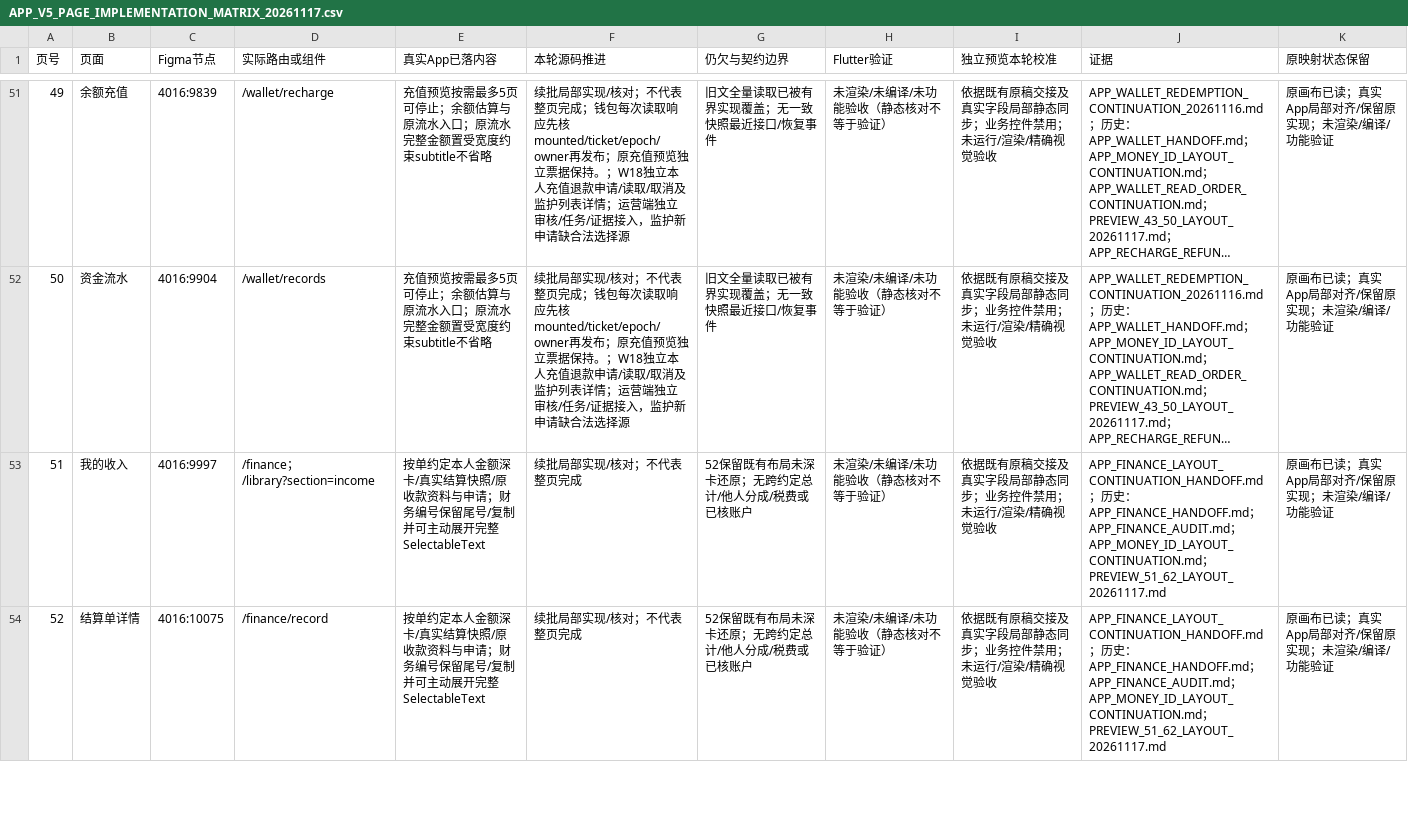
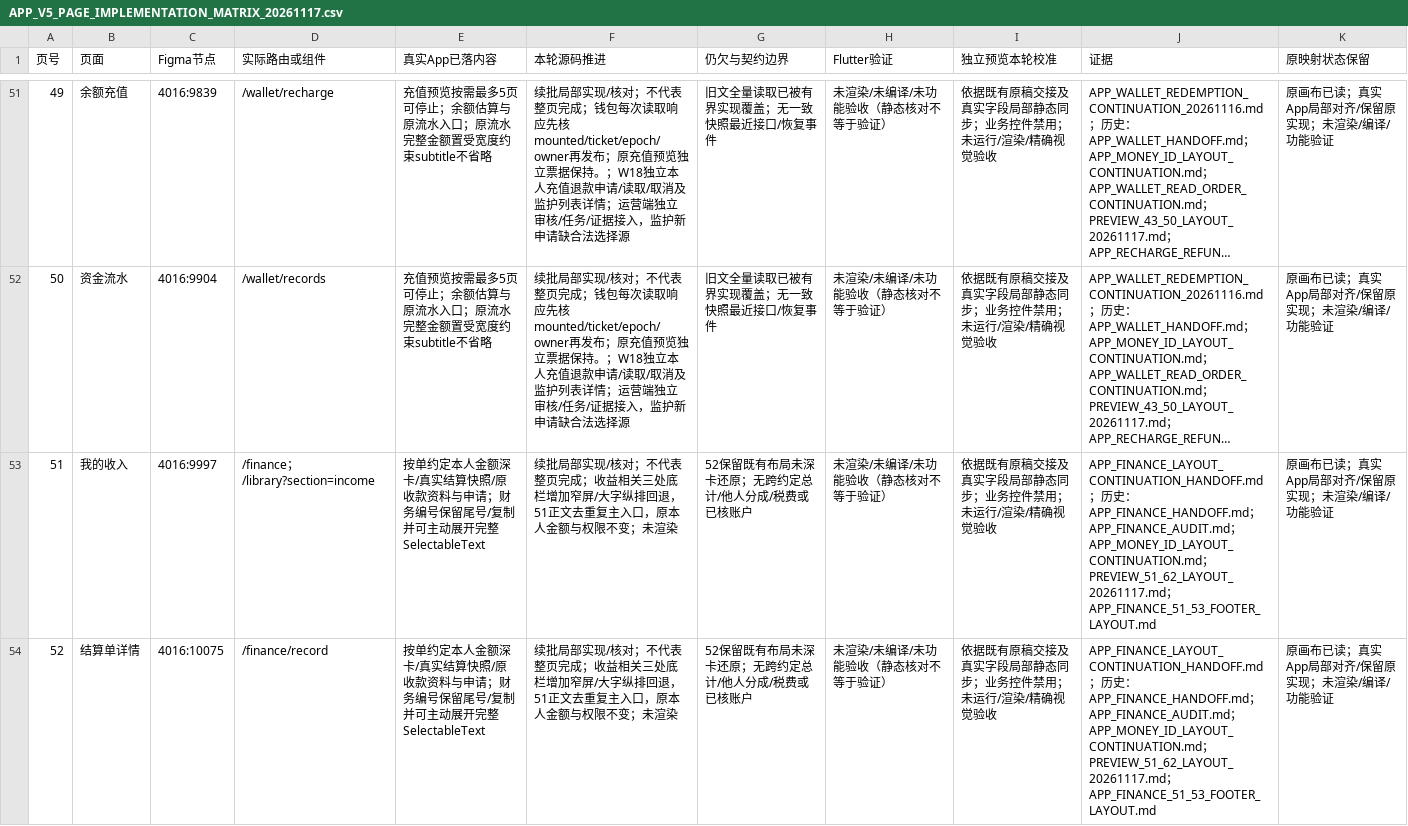
Before and after one commit to Bill-Billion/jingjing, a CSV file: docs/collaboration/v5-isolated-20261116/APP_V5_PAGE_IMPLEMENTATION_MATRIX_20261117.csv, drawn as a sheet; only a part is shown, gaps mark what is left out; long unchanged cells end in …; the diff covers the shown part only; the diff names each change by its address in the sheet, - before the commit and + after, or states it on an @@ line.

Commit message:
Refine finance footers and invoice action placement

```diff
--- a/docs/collaboration/v5-isolated-20261116/APP_V5_PAGE_IMPLEMENTATION_MATRIX_20261117.csv
+++ b/docs/collaboration/v5-isolated-20261116/APP_V5_PAGE_IMPLEMENTATION_MATRIX_20261117.csv
-F53:F54 (本轮源码推进): 续批局部实现/核对；不代表整页完成
+F53:F54 (本轮源码推进): 续批局部实现/核对；不代表整页完成；收益相关三处底栏增加窄屏/大字纵排回退，51正文去重复主入口，原本人金额与权限不变；未渲染
-J53:J54 (证据): …；PREVIEW_51_62_LAYOUT_20261117.md
+J53:J54 (证据): …；PREVIEW_51_62_LAYOUT_20261117.md；APP_FINANCE_51_53_FOOTER_LAYOUT.md
```
Also changed, not shown: 4 edited cells elsewhere in this file, 9 other files.
